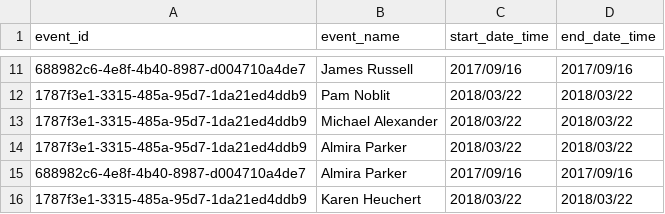
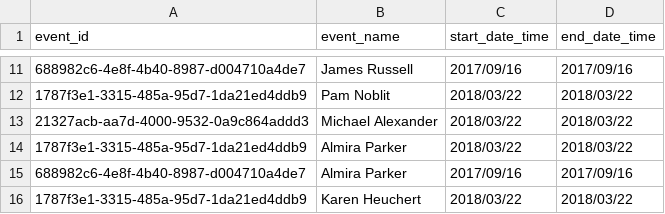
Before and after one commit to gyao852/phipps_db_visualizer, a CSV file: public/events.csv, drawn as a sheet; only a part is shown, gaps mark what is left out.

```diff
--- a/public/events.csv
+++ b/public/events.csv
@@ -12,3 +12,3 @@ event_id,event_name,start_date_time,end_date_time
 1787f3e1-3315-485a-95d7-1da21ed4ddb9,Pam Noblit,2018/03/22,2018/03/22
-1787f3e1-3315-485a-95d7-1da21ed4ddb9,Michael Alexander,2018/03/22,2018/03/22
+21327acb-aa7d-4000-9532-0a9c864addd3,Michael Alexander,2018/03/22,2018/03/22
 1787f3e1-3315-485a-95d7-1da21ed4ddb9,Almira Parker,2018/03/22,2018/03/22
```
Also changed, not shown: public/constituent_events.csv, 8 other files.
